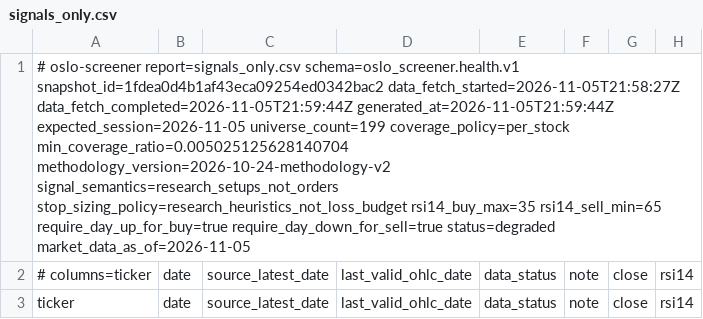
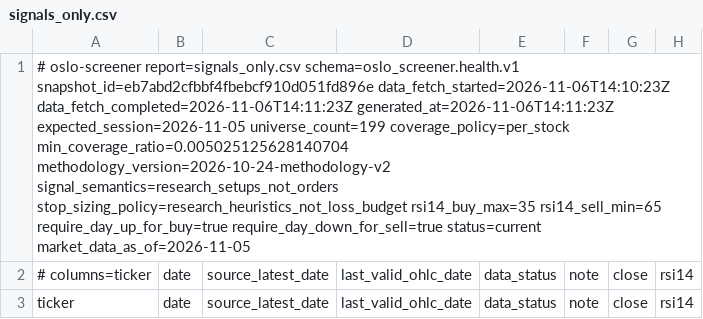
Before and after one commit to keresell-coder/oslo-screener, a CSV file: signals_only.csv, drawn as a sheet; only a part is shown; the diff covers the shown part only; the diff names each change by its address in the sheet, - before the commit and + after, or states it on an @@ line.

```diff
--- a/signals_only.csv
+++ b/signals_only.csv
-A1: …report=signals_only.csv schema=oslo_screener.health.v1 snapshot_id=1fdea0d4b1af43eca09254ed0342bac2 data_fetch_started=2026-11-05T21:58:27Z data_fetch_completed=2026-11-05T21:59:44Z generated_at=2026-11-05T21:59:44Z expected_session=2026-11-05 universe_count=199 coverage_policy=per_stock min_coverage_ratio=0.005025125628140704 methodology_version=2026-10-24-methodology-v2 signal_semantics=research_setups_not_orders stop_sizing_policy=research_heuristics_not_loss_budget rsi14_buy_max=35 rsi14_sell_min=65 require_day_up_for_buy=true require_day_down_for_sell=true status=degraded market_data_as_of=2026-11-05
+A1: …report=signals_only.csv schema=oslo_screener.health.v1 snapshot_id=eb7abd2cfbbf4fbebcf910d051fd896e data_fetch_started=2026-11-06T14:10:23Z data_fetch_completed=2026-11-06T14:11:23Z generated_at=2026-11-06T14:11:23Z expected_session=2026-11-05 universe_count=199 coverage_policy=per_stock min_coverage_ratio=0.005025125628140704 methodology_version=2026-10-24-methodology-v2 signal_semantics=research_setups_not_orders stop_sizing_policy=research_heuristics_not_loss_budget rsi14_buy_max=35 rsi14_sell_min=65 require_day_up_for_buy=true require_day_down_for_sell=true status=current market_data_as_of=2026-11-05
```
Also changed, not shown: 10 edited cells elsewhere in this file, buy.csv, latest.csv, 8 other files.
